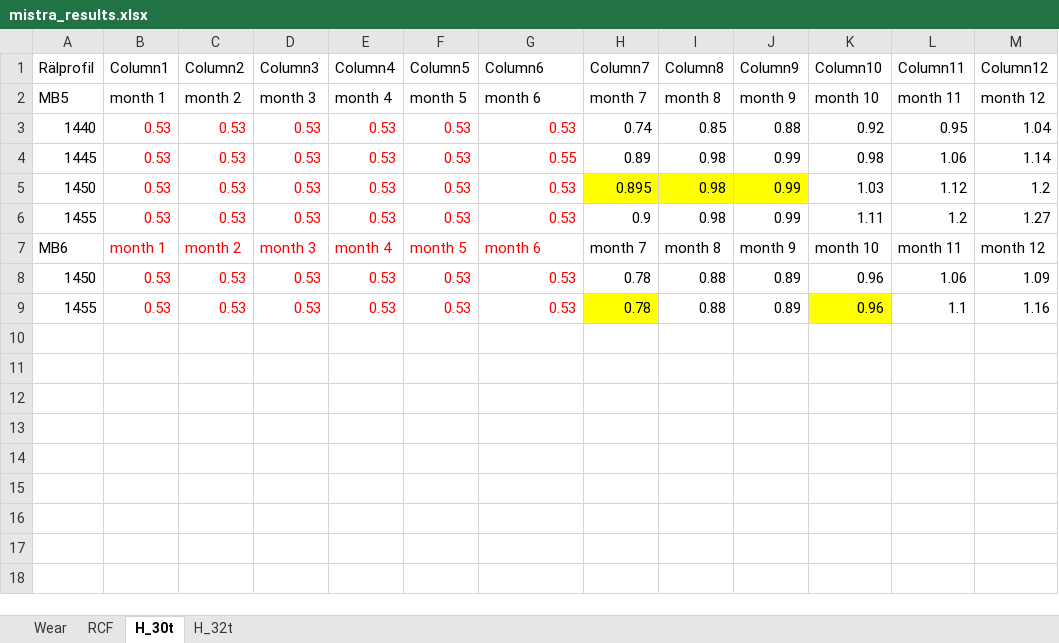
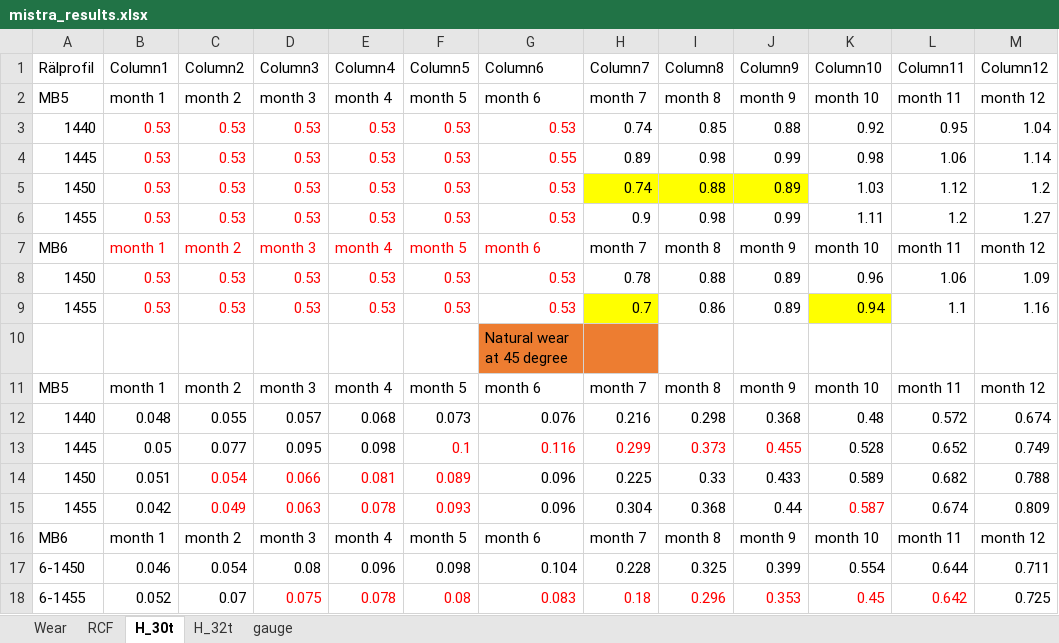
Before and after one commit to abdeaitali/mistra-inframaint, an Excel workbook: räls_livslängd/Wear/mistra_results.xlsx, sheet H_30t, drawn as a sheet; values as stored, in another font and other column widths than the file's, no borders; charts and pictures and table styles not drawn; the diff names each change by its address in the sheet, - before the commit and + after, or states it on an @@ line.

```diff
--- a/räls_livslängd/Wear/mistra_results.xlsx (sheet H_30t)
+++ b/räls_livslängd/Wear/mistra_results.xlsx (sheet H_30t)
+sheet tab: gauge
-H5 (Column7): 0.895
+H5 (Column7): 0.74
-I5 (Column8): 0.98
+I5 (Column8): 0.88
-J5 (Column9): 0.99
+J5 (Column9): 0.89
-H9 (Column7): 0.78
+H9 (Column7): 0.7
-I9 (Column8): 0.88
+I9 (Column8): 0.86
-K9 (Column10): 0.96
+K9 (Column10): 0.94
+row 10:  |  |  |  |  |  | Natural wear at 45 degree
+row 11: MB5 | month 1 | month 2 | month 3 | month 4 | month 5 | month 6 | month 7 | month 8 | month 9 | month 10 | month 11 | month 12
+row 12: 1440 | 0.048 | 0.055 | 0.057 | 0.068 | 0.073 | 0.076 | 0.216 | 0.298 | 0.368 | 0.48 | 0.572 | 0.674
+row 13: 1445 | 0.05 | 0.077 | 0.095 | 0.098 | 0.1 | 0.116 | 0.299 | 0.373 | 0.455 | 0.528 | 0.652 | 0.749
+row 14: 1450 | 0.051 | 0.054 | 0.066 | 0.081 | 0.089 | 0.096 | 0.225 | 0.33 | 0.433 | 0.589 | 0.682 | 0.788
+row 15: 1455 | 0.042 | 0.049 | 0.063 | 0.078 | 0.093 | 0.096 | 0.304 | 0.368 | 0.44 | 0.587 | 0.674 | 0.809
+row 16: MB6 | month 1 | month 2 | month 3 | month 4 | month 5 | month 6 | month 7 | month 8 | month 9 | month 10 | month 11 | month 12
+row 17: 6-1450 | 0.046 | 0.054 | 0.08 | 0.096 | 0.098 | 0.104 | 0.228 | 0.325 | 0.399 | 0.554 | 0.644 | 0.711
+row 18: 6-1455 | 0.052 | 0.07 | 0.075 | 0.078 | 0.08 | 0.083 | 0.18 | 0.296 | 0.353 | 0.45 | 0.642 | 0.725
```
Also changed, not shown: sheet H_32t, charts or pictures, räls_livslängd/Wear/mistra_results_artificial.xlsx, 9 other files.
